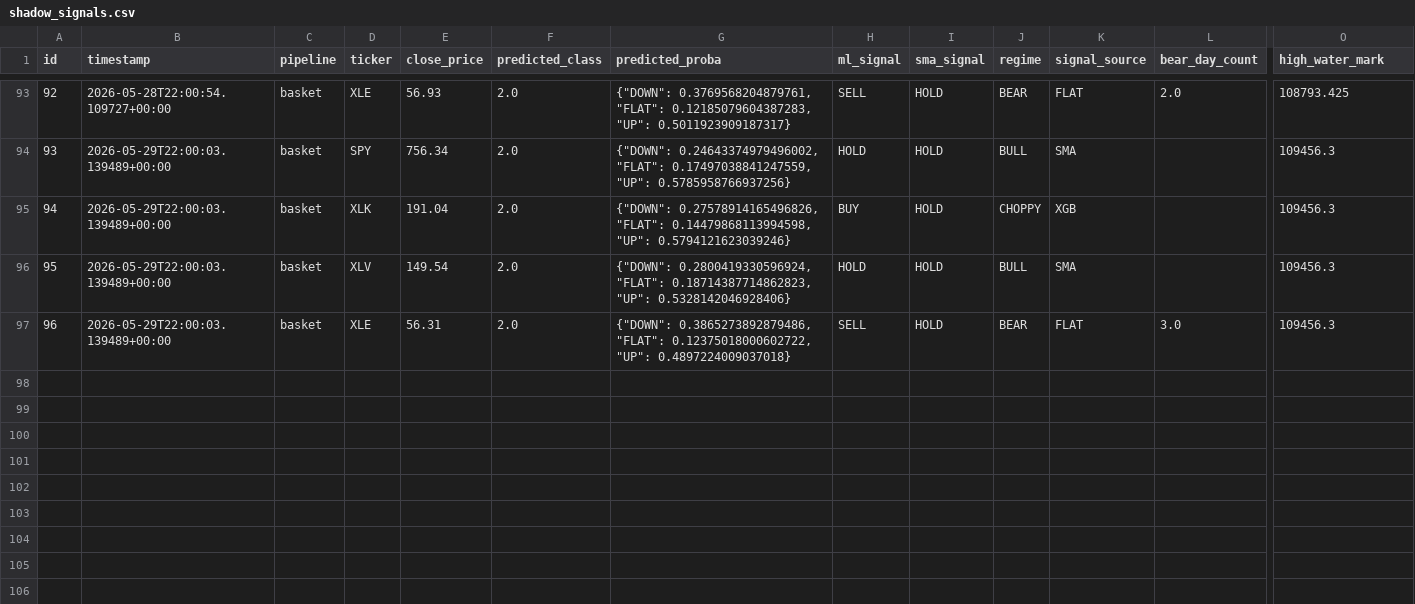
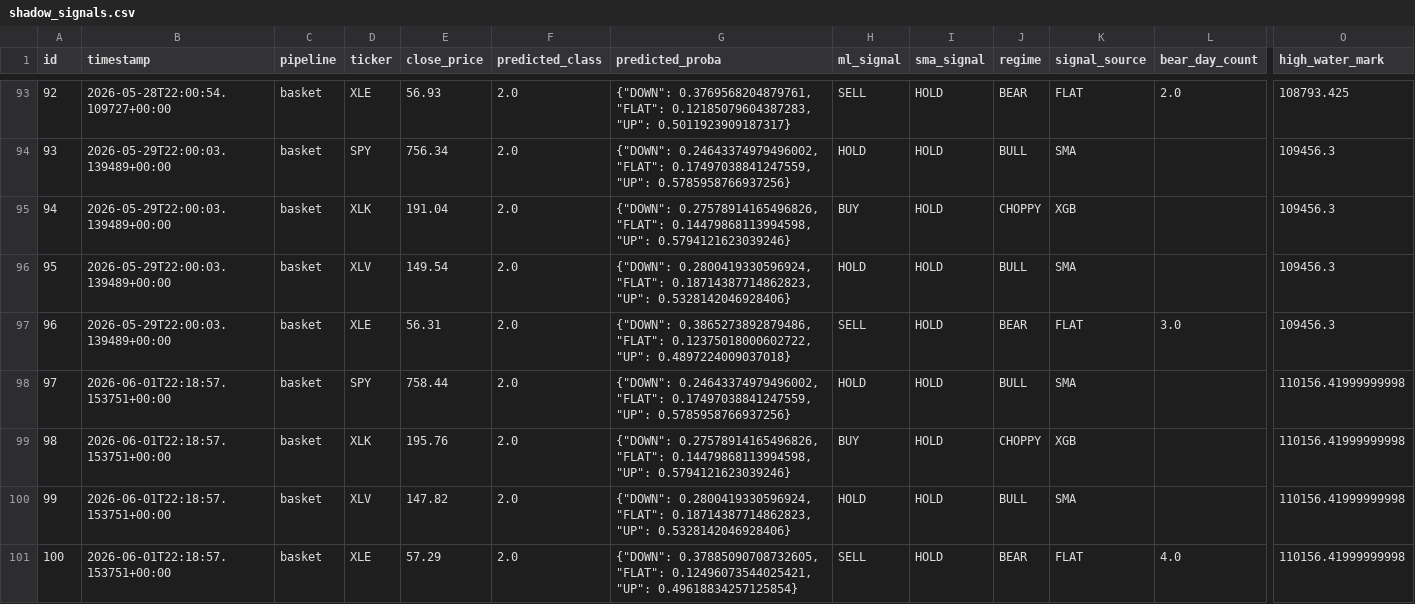
Before and after one commit to dads2busy/SchroederTrader, a CSV file: data/shadow_signals.csv, drawn as a sheet; only a part is shown, gaps mark what is left out; rows hold the shown columns only; the diff names each change by its address in the sheet, - before the commit and + after, or states it on an @@ line.

Commit message:
chore: basket state 2026-06-01

```diff
--- a/data/shadow_signals.csv
+++ b/data/shadow_signals.csv
+row 98: 97 | 2026-06-01T22:18:57.153751+00:00 | basket | SPY | 758.44 | 2.0 | {"DOWN": 0.24643374979496002, "FLAT": 0.17497038841247559, "UP": 0.5785958766937256} | HOLD | HOLD | BULL | SMA |  | 110156.41999999998
+row 99: 98 | 2026-06-01T22:18:57.153751+00:00 | basket | XLK | 195.76 | 2.0 | {"DOWN": 0.27578914165496826, "FLAT": 0.14479868113994598, "UP": 0.5794121623039246} | BUY | HOLD | CHOPPY | XGB |  | 110156.41999999998
+row 100: 99 | 2026-06-01T22:18:57.153751+00:00 | basket | XLV | 147.82 | 2.0 | {"DOWN": 0.2800419330596924, "FLAT": 0.18714387714862823, "UP": 0.5328142046928406} | HOLD | HOLD | BULL | SMA |  | 110156.41999999998
+row 101: 100 | 2026-06-01T22:18:57.153751+00:00 | basket | XLE | 57.29 | 2.0 | {"DOWN": 0.37885090708732605, "FLAT": 0.12496073544025421, "UP": 0.49618834257125854} | SELL | HOLD | BEAR | FLAT | 4.0 | 110156.41999999998
```
Also changed, not shown: data/orders.csv, data/portfolio.csv.
